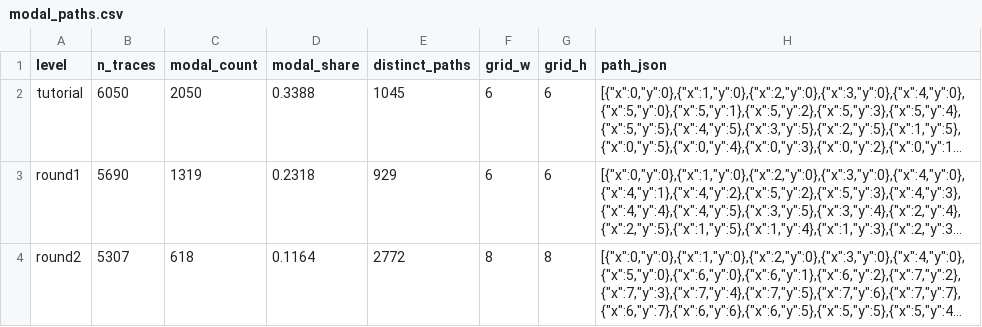
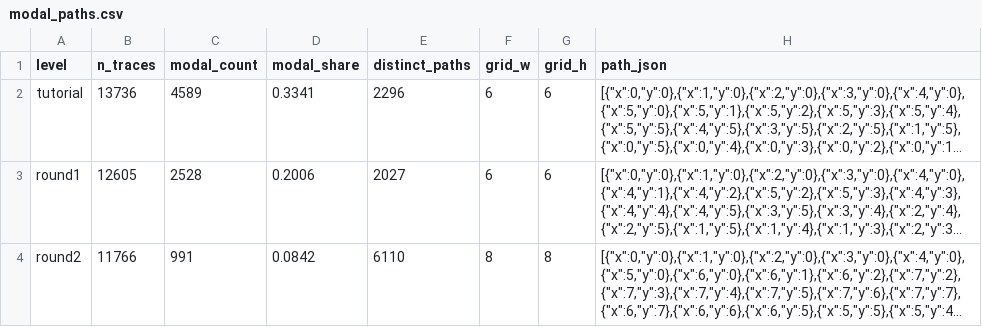
Before and after one commit to Citizen-Codex/mow-data, a CSV file: analysis/experiment/modal_paths.csv, drawn as a sheet; only a part is shown; long unchanged cells end in …; the diff covers the shown part only; the diff names each change by its address in the sheet, - before the commit and + after, or states it on an @@ line.

```diff
--- a/analysis/experiment/modal_paths.csv
+++ b/analysis/experiment/modal_paths.csv
-B2 (n_traces): 6050
+B2 (n_traces): 13736
-C2 (modal_count): 2050
+C2 (modal_count): 4589
-D2 (modal_share): 0.3388
+D2 (modal_share): 0.3341
-E2 (distinct_paths): 1045
+E2 (distinct_paths): 2296
-B3 (n_traces): 5690
+B3 (n_traces): 12605
-C3 (modal_count): 1319
+C3 (modal_count): 2528
-D3 (modal_share): 0.2318
+D3 (modal_share): 0.2006
-E3 (distinct_paths): 929
+E3 (distinct_paths): 2027
-B4 (n_traces): 5307
+B4 (n_traces): 11766
-C4 (modal_count): 618
+C4 (modal_count): 991
-D4 (modal_share): 0.1164
+D4 (modal_share): 0.0842
-E4 (distinct_paths): 2772
+E4 (distinct_paths): 6110
```
Also changed, not shown: 15 edited cells elsewhere in this file, analysis/experiment/cell_aggregates.csv, analysis/experiment/optimal_paths.csv, 17 other files.
